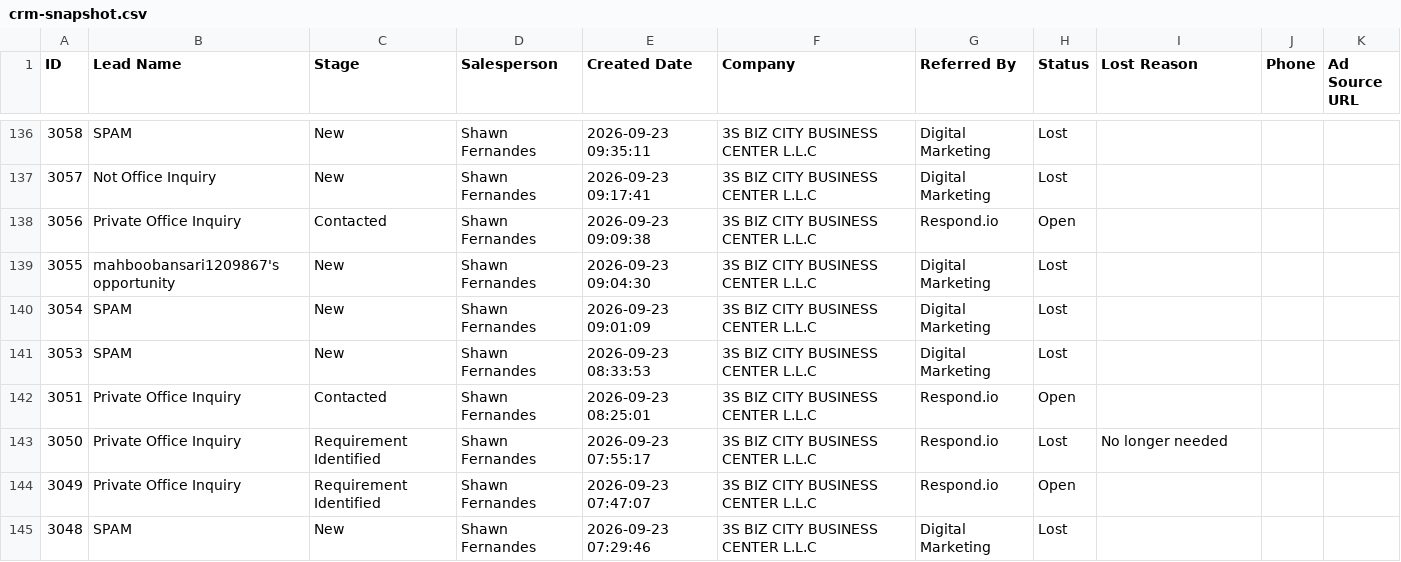
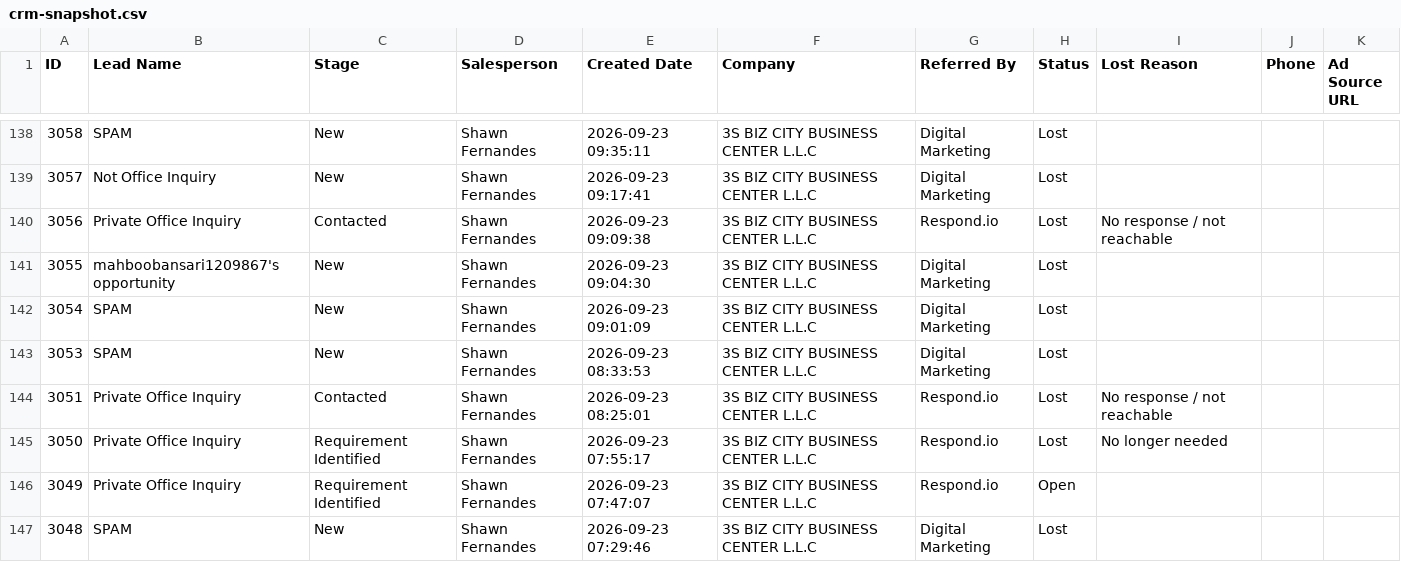
Before and after one commit to 3S-dubai/bizcity-marketing-dashboard, a CSV file: crm-snapshot.csv, drawn as a sheet; only a part is shown, gaps mark what is left out; the diff covers the shown part only.

```diff
--- a/crm-snapshot.csv
+++ b/crm-snapshot.csv
@@ -137,3 +139,3 @@ ID,Lead Name,Stage,Salesperson,Created Date,Company,Referred By,Status,Lost Reas
 3057,Not Office Inquiry,New,Shawn Fernandes,2026-09-23 09:17:41,3S BIZ CITY BUSINESS CENTER L.L.C,Digital Marketing,Lost,,,
-3056,Private Office Inquiry,Contacted,Shawn Fernandes,2026-09-23 09:09:38,3S BIZ CITY BUSINESS CENTER L.L.C,Respond.io,Open,,,
+3056,Private Office Inquiry,Contacted,Shawn Fernandes,2026-09-23 09:09:38,3S BIZ CITY BUSINESS CENTER L.L.C,Respond.io,Lost,No response / not reachable,,
 3055,mahboobansari1209867's opportunity,New,Shawn Fernandes,2026-09-23 09:04:30,3S BIZ CITY BUSINESS CENTER L.L.C,Digital Marketing,Lost,,,
@@ -141,3 +143,3 @@ ID,Lead Name,Stage,Salesperson,Created Date,Company,Referred By,Status,Lost Reas
 3053,SPAM,New,Shawn Fernandes,2026-09-23 08:33:53,3S BIZ CITY BUSINESS CENTER L.L.C,Digital Marketing,Lost,,,
-3051,Private Office Inquiry,Contacted,Shawn Fernandes,2026-09-23 08:25:01,3S BIZ CITY BUSINESS CENTER L.L.C,Respond.io,Open,,,
+3051,Private Office Inquiry,Contacted,Shawn Fernandes,2026-09-23 08:25:01,3S BIZ CITY BUSINESS CENTER L.L.C,Respond.io,Lost,No response / not reachable,,
 3050,Private Office Inquiry,Requirement Identified,Shawn Fernandes,2026-09-23 07:55:17,3S BIZ CITY BUSINESS CENTER L.L.C,Respond.io,Lost,No longer needed,,
```
Also changed, not shown: 2 added rows and 30 edited cells elsewhere in this file, meta-feed-test.csv.
